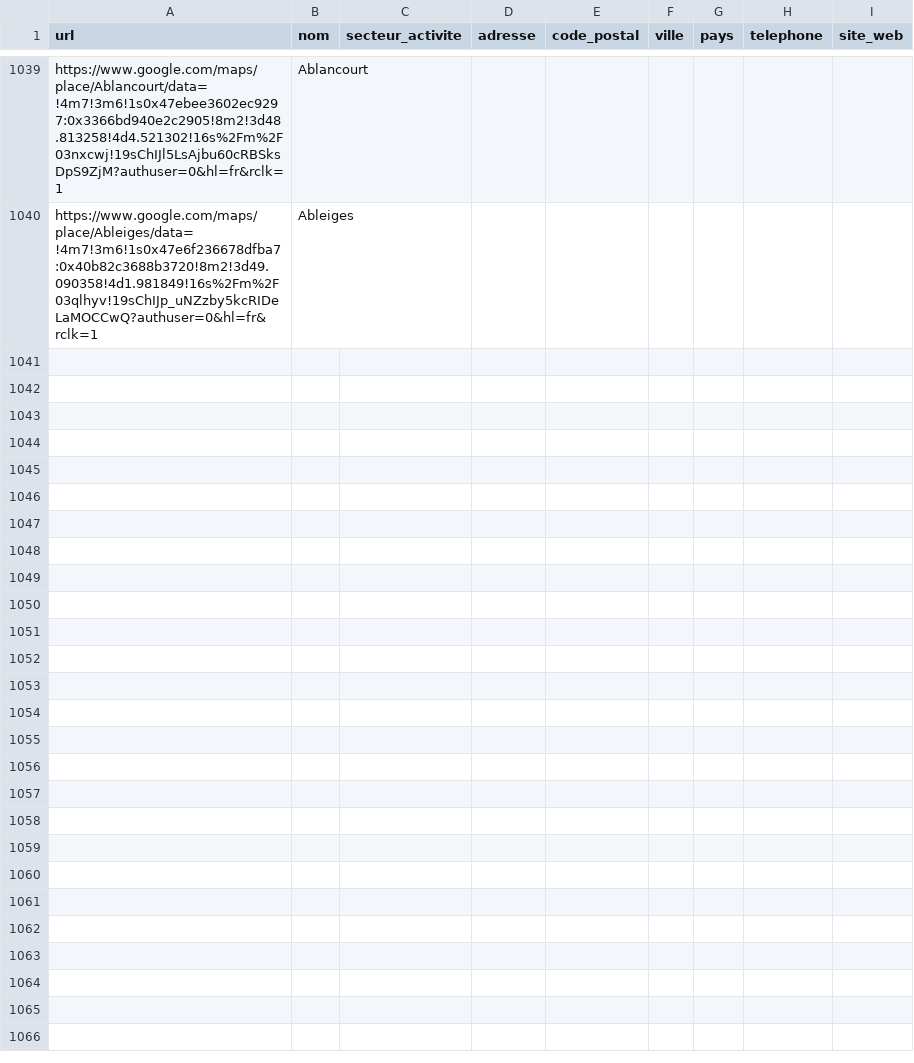
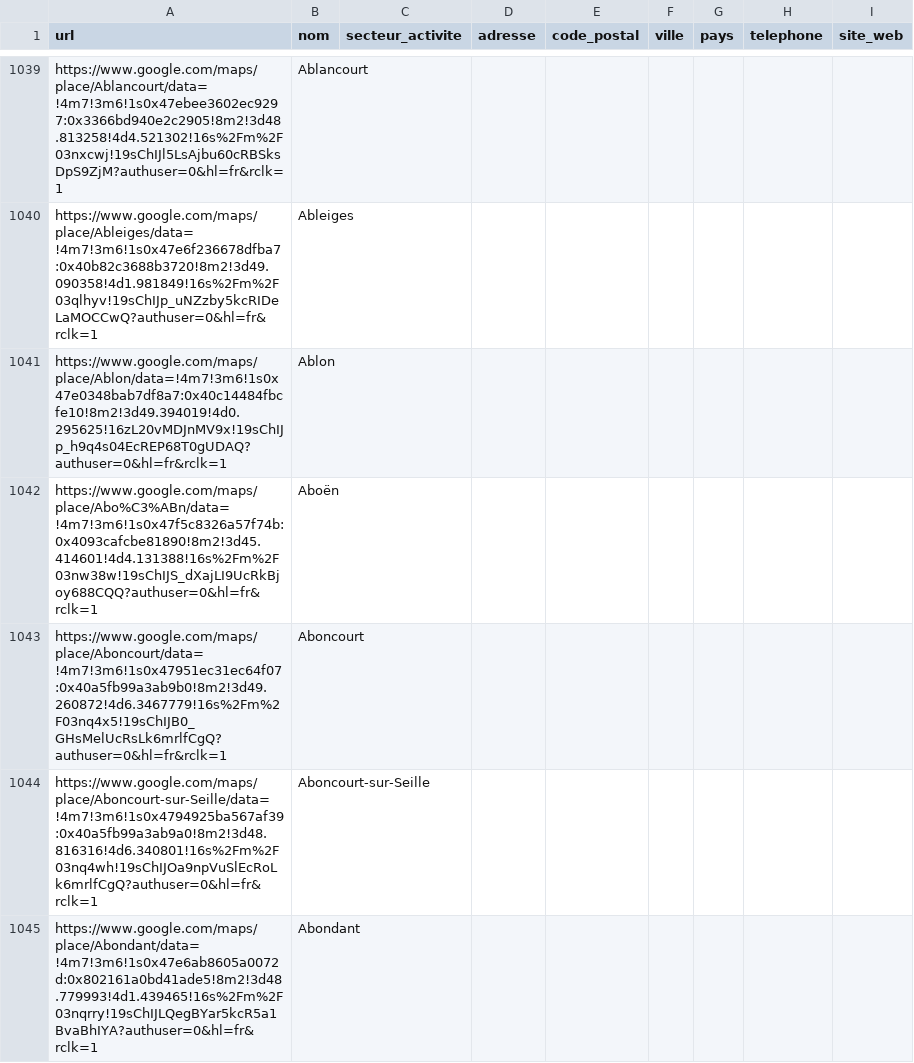
Before and after one commit to Tsimoka/maps-2, a CSV file: resultats.csv, drawn as a sheet; only a part is shown, gaps mark what is left out; the diff covers the shown part only.

```diff
--- a/resultats.csv
+++ b/resultats.csv
@@ -2952 +2952,6 @@ https://www.google.com/maps/place/Ablancourt/data=!4m7!3m6!1s0x47ebee3602ec9297:
 https://www.google.com/maps/place/Ableiges/data=!4m7!3m6!1s0x47e6f236678dfba7:0x40b82c3688b3720!8m2!3d49.090358!4d1.981849!16s%2Fm%2F03qlhyv!19sChIJp_uNZzby5kcRIDeLaMOCCwQ?authuser=0&hl=fr&rclk=1,Ableiges,,,,,,,
+https://www.google.com/maps/place/Ablon/data=!4m7!3m6!1s0x47e0348bab7df8a7:0x40c14484fbcfe10!8m2!3d49.394019!4d0.295625!16zL20vMDJnMV9x!19sChIJp_h9q4s04EcREP68T0gUDAQ?authuser=0&hl=fr&rclk=1,Ablon,,,,,,,
+https://www.google.com/maps/place/Abo%C3%ABn/data=!4m7!3m6!1s0x47f5c8326a57f74b:0x4093cafcbe81890!8m2!3d45.414601!4d4.131388!16s%2Fm%2F03nw38w!19sChIJS_dXajLI9UcRkBjoy688CQQ?authuser=0&hl=fr&rclk=1,Aboën,,,,,,,
+https://www.google.com/maps/place/Aboncourt/data=!4m7!3m6!1s0x47951ec31ec64f07:0x40a5fb99a3ab9b0!8m2!3d49.260872!4d6.3467779!16s%2Fm%2F03nq4x5!19sChIJB0_GHsMelUcRsLk6mrlfCgQ?authuser=0&hl=fr&rclk=1,Aboncourt,,,,,,,
+https://www.google.com/maps/place/Aboncourt-sur-Seille/data=!4m7!3m6!1s0x4794925ba567af39:0x40a5fb99a3ab9a0!8m2!3d48.816316!4d6.340801!16s%2Fm%2F03nq4wh!19sChIJOa9npVuSlEcRoLk6mrlfCgQ?authuser=0&hl=fr&rclk=1,Aboncourt-sur-Seille,,,,,,,
+https://www.google.com/maps/place/Abondant/data=!4m7!3m6!1s0x47e6ab8605a0072d:0x802161a0bd41ade5!8m2!3d48.779993!4d1.439465!16s%2Fm%2F03nqrry!19sChIJLQegBYar5kcR5a1BvaBhIYA?authuser=0&hl=fr&rclk=1,Abondant,,,,,,,
```
Also changed, not shown: 15 added rows elsewhere in this file.
